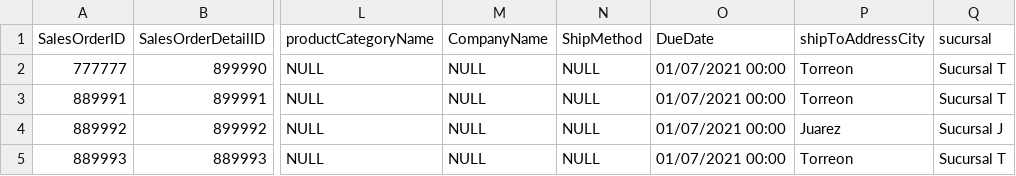
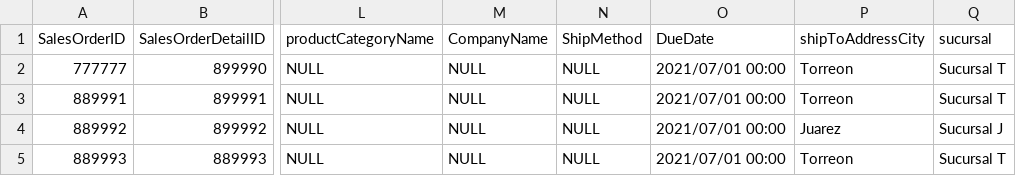
Before and after one commit to milton1999k/mineria-, a CSV file: Bicicleta Torreón11.csv, drawn as a sheet; only a part is shown, gaps mark what is left out; the diff names each change by its address in the sheet, - before the commit and + after, or states it on an @@ line.

Commit message:
Update Bicicleta Torreón11.csv

```diff
--- a/Bicicleta Torreón11.csv
+++ b/Bicicleta Torreón11.csv
-O2:O5 (DueDate): 01/07/2021 00:00
+O2:O5 (DueDate): 2021/07/01 00:00
```
